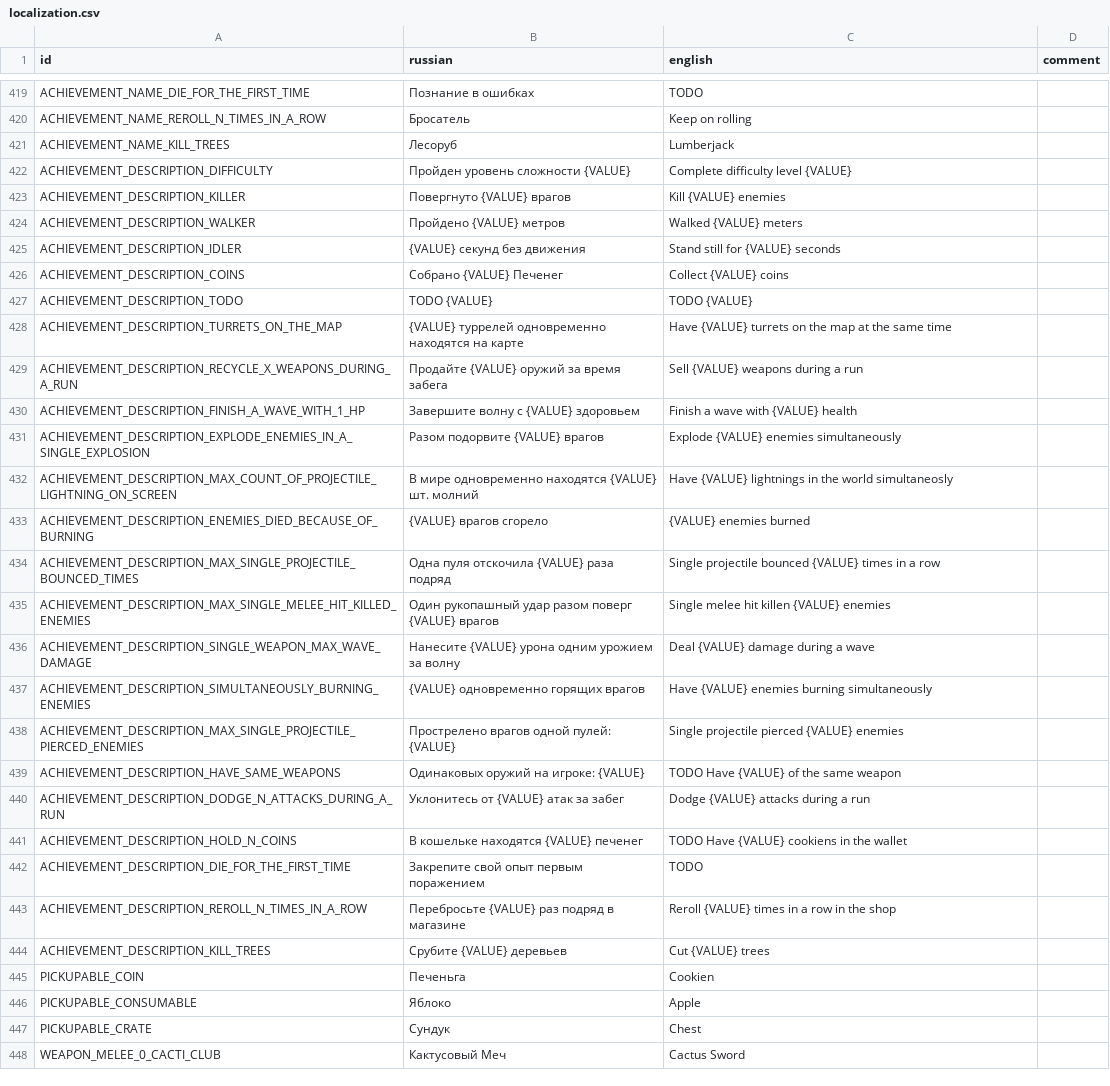
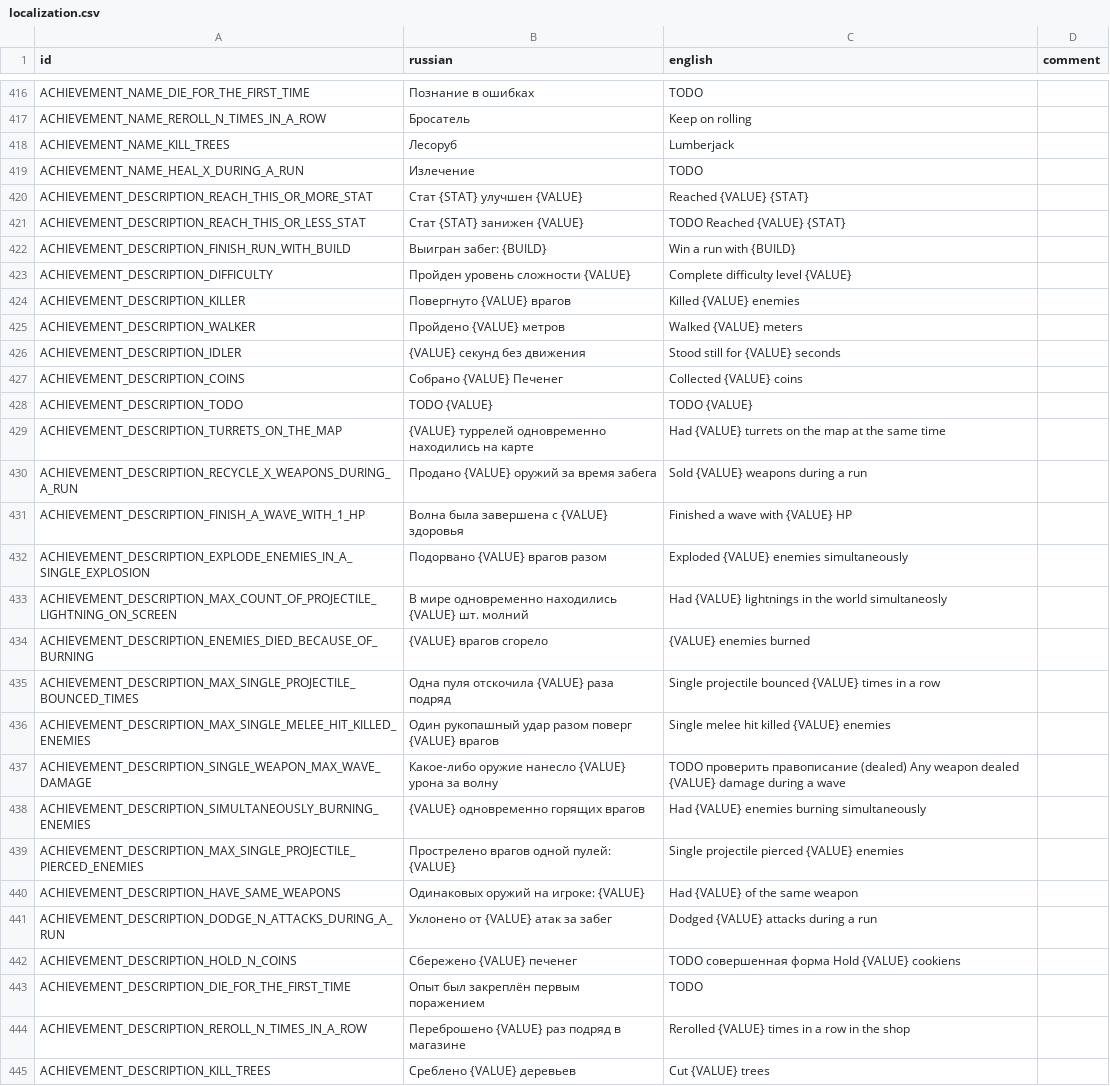
Before and after one commit to hulvdan/cookier, a CSV file: assets/localization.csv, drawn as a sheet; only a part is shown, gaps mark what is left out; the shorter side is filled out with more unchanged rows; the diff covers the shown part only.

Commit message:
achievements

```diff
--- a/assets/localization.csv
+++ b/assets/localization.csv
@@ -421,24 +418,28 @@ ACHIEVEMENT_NAME_REROLL_N_TIMES_IN_A_ROW;Бросатель;Keep on rolling;
 ACHIEVEMENT_NAME_KILL_TREES;Лесоруб;Lumberjack;
+ACHIEVEMENT_NAME_HEAL_X_DURING_A_RUN;Излечение;TODO;
+ACHIEVEMENT_DESCRIPTION_REACH_THIS_OR_MORE_STAT;Стат {STAT} улучшен {VALUE};Reached {VALUE} {STAT};
+ACHIEVEMENT_DESCRIPTION_REACH_THIS_OR_LESS_STAT;Стат {STAT} занижен {VALUE};TODO Reached {VALUE} {STAT};
+ACHIEVEMENT_DESCRIPTION_FINISH_RUN_WITH_BUILD;Выигран забег: {BUILD};Win a run with {BUILD};
 ACHIEVEMENT_DESCRIPTION_DIFFICULTY;Пройден уровень сложности {VALUE};Complete difficulty level {VALUE};
-ACHIEVEMENT_DESCRIPTION_KILLER;Повергнуто {VALUE} врагов;Kill {VALUE} enemies;
+ACHIEVEMENT_DESCRIPTION_KILLER;Повергнуто {VALUE} врагов;Killed {VALUE} enemies;
 ACHIEVEMENT_DESCRIPTION_WALKER;Пройдено {VALUE} метров;Walked {VALUE} meters;
-ACHIEVEMENT_DESCRIPTION_IDLER;{VALUE} секунд без движения;Stand still for {VALUE} seconds;
-ACHIEVEMENT_DESCRIPTION_COINS;Собрано {VALUE} Печенег;Collect {VALUE} coins;
+ACHIEVEMENT_DESCRIPTION_IDLER;{VALUE} секунд без движения;Stood still for {VALUE} seconds;
+ACHIEVEMENT_DESCRIPTION_COINS;Собрано {VALUE} Печенег;Collected {VALUE} coins;
 ACHIEVEMENT_DESCRIPTION_TODO;TODO {VALUE};TODO {VALUE};
-ACHIEVEMENT_DESCRIPTION_TURRETS_ON_THE_MAP;{VALUE} туррелей одновременно находятся на карте;Have {VALUE} turrets on the map at the same time;
-ACHIEVEMENT_DESCRIPTION_RECYCLE_X_WEAPONS_DURING_A_RUN;Продайте {VALUE} оружий за время забега;Sell {VALUE} weapons during a run;
-ACHIEVEMENT_DESCRIPTION_FINISH_A_WAVE_WITH_1_HP;Завершите волну с {VALUE} здоровьем;Finish a wave with {VALUE} health;
-ACHIEVEMENT_DESCRIPTION_EXPLODE_ENEMIES_IN_A_SINGLE_EXPLOSION;Разом подорвите {VALUE} врагов;Explode {VALUE} enemies simultaneously;
-ACHIEVEMENT_DESCRIPTION_MAX_COUNT_OF_PROJECTILE_LIGHTNING_ON_SCREEN;В мире одновременно находятся {VALUE} шт. молний;Have {VALUE} lightnings in the world simultaneosly;
+ACHIEVEMENT_DESCRIPTION_TURRETS_ON_THE_MAP;{VALUE} туррелей одновременно находились на карте;Had {VALUE} turrets on the map at the same time;
+ACHIEVEMENT_DESCRIPTION_RECYCLE_X_WEAPONS_DURING_A_RUN;Продано {VALUE} оружий за время забега;Sold {VALUE} weapons during a run;
+ACHIEVEMENT_DESCRIPTION_FINISH_A_WAVE_WITH_1_HP;Волна была завершена с {VALUE} здоровья;Finished a wave with {VALUE} HP;
+ACHIEVEMENT_DESCRIPTION_EXPLODE_ENEMIES_IN_A_SINGLE_EXPLOSION;Подорвано {VALUE} врагов разом;Exploded {VALUE} enemies simultaneously;
+ACHIEVEMENT_DESCRIPTION_MAX_COUNT_OF_PROJECTILE_LIGHTNING_ON_SCREEN;В мире одновременно находились {VALUE} шт. молний;Had {VALUE} lightnings in the world simultaneosly;
 ACHIEVEMENT_DESCRIPTION_ENEMIES_DIED_BECAUSE_OF_BURNING;{VALUE} врагов сгорело;{VALUE} enemies burned;
 ACHIEVEMENT_DESCRIPTION_MAX_SINGLE_PROJECTILE_BOUNCED_TIMES;Одна пуля отскочила {VALUE} раза подряд;Single projectile bounced {VALUE} times in a row;
-ACHIEVEMENT_DESCRIPTION_MAX_SINGLE_MELEE_HIT_KILLED_ENEMIES;Один рукопашный удар разом поверг {VALUE} врагов;Single melee hit killen {VALUE} enemies;
-ACHIEVEMENT_DESCRIPTION_SINGLE_WEAPON_MAX_WAVE_DAMAGE;Нанесите {VALUE} урона одним урожием за волну;Deal {VALUE} damage during a wave;
-ACHIEVEMENT_DESCRIPTION_SIMULTANEOUSLY_BURNING_ENEMIES;{VALUE} одновременно горящих врагов;Have {VALUE} enemies burning simultaneously;
+ACHIEVEMENT_DESCRIPTION_MAX_SINGLE_MELEE_HIT_KILLED_ENEMIES;Один рукопашный удар разом поверг {VALUE} врагов;Single melee hit killed {VALUE} enemies;
+ACHIEVEMENT_DESCRIPTION_SINGLE_WEAPON_MAX_WAVE_DAMAGE;Какое-либо оружие нанесло {VALUE} урона за волну;TODO проверить правописание (dealed) Any weapon dealed {VALUE} damage during a wave;
+ACHIEVEMENT_DESCRIPTION_SIMULTANEOUSLY_BURNING_ENEMIES;{VALUE} одновременно горящих врагов;Had {VALUE} enemies burning simultaneously;
 ACHIEVEMENT_DESCRIPTION_MAX_SINGLE_PROJECTILE_PIERCED_ENEMIES;Прострелено врагов одной пулей: {VALUE};Single projectile pierced {VALUE} enemies;
-ACHIEVEMENT_DESCRIPTION_HAVE_SAME_WEAPONS;Одинаковых оружий на игроке: {VALUE};TODO Have {VALUE} of the same weapon;
-ACHIEVEMENT_DESCRIPTION_DODGE_N_ATTACKS_DURING_A_RUN;Уклонитесь от {VALUE} атак за забег;Dodge {VALUE} attacks during a run;
-ACHIEVEMENT_DESCRIPTION_HOLD_N_COINS;В кошельке находятся {VALUE} печенег;TODO Have {VALUE} cookiens in the wallet;
-ACHIEVEMENT_DESCRIPTION_DIE_FOR_THE_FIRST_TIME;Закрепите свой опыт первым поражением;TODO;
-ACHIEVEMENT_DESCRIPTION_REROLL_N_TIMES_IN_A_ROW;Перебросьте {VALUE} раз подряд в магазине;Reroll {VALUE} times in a row in the shop;
-ACHIEVEMENT_DESCRIPTION_KILL_TREES;Срубите {VALUE} деревьев;Cut {VALUE} trees;
+ACHIEVEMENT_DESCRIPTION_HAVE_SAME_WEAPONS;Одинаковых оружий на игроке: {VALUE};Had {VALUE} of the same weapon;
+ACHIEVEMENT_DESCRIPTION_DODGE_N_ATTACKS_DURING_A_RUN;Уклонено от {VALUE} атак за забег;Dodged {VALUE} attacks during a run;
+ACHIEVEMENT_DESCRIPTION_HOLD_N_COINS;Сбережено {VALUE} печенег;TODO совершенная форма Hold {VALUE} cookiens;
+ACHIEVEMENT_DESCRIPTION_DIE_FOR_THE_FIRST_TIME;Опыт был закреплён первым поражением;TODO;
+ACHIEVEMENT_DESCRIPTION_REROLL_N_TIMES_IN_A_ROW;Переброшено {VALUE} раз подряд в магазине;Rerolled {VALUE} times in a row in the shop;
+ACHIEVEMENT_DESCRIPTION_KILL_TREES;Среблено {VALUE} деревьев;Cut {VALUE} trees;
```
Also changed, not shown: 1 added row and 2 removed rows elsewhere in this file, 5 other files.
